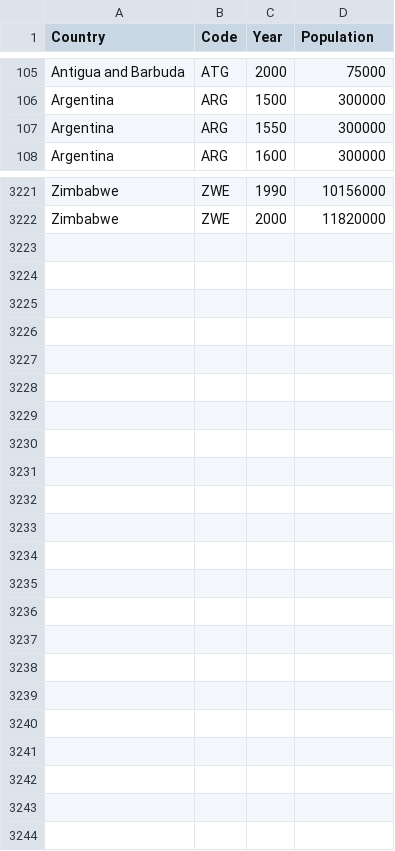
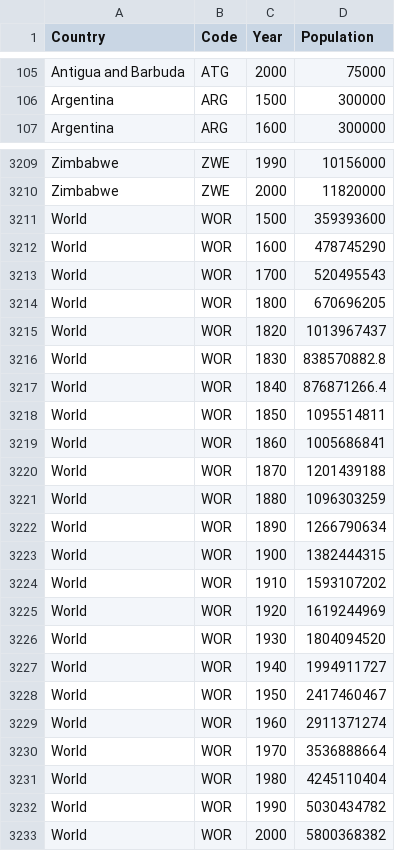
Before and after one commit to deepti29jl/datavisualization, a CSV file: data/population-by-country.csv, drawn as a sheet; only a part is shown, gaps mark what is left out; the diff covers the shown part only.

```diff
--- a/data/population-by-country.csv
+++ b/data/population-by-country.csv
@@ -106,3 +106,2 @@ Antigua and Barbuda,ATG,2000,75000
 Argentina,ARG,1500,300000
-Argentina,ARG,1550,300000
 Argentina,ARG,1600,300000
@@ -3222 +3210,24 @@ Zimbabwe,ZWE,1990,10156000
 Zimbabwe,ZWE,2000,11820000
+World,WOR,1500,359393600
+World,WOR,1600,478745290
+World,WOR,1700,520495543
+World,WOR,1800,670696205
+World,WOR,1820,1013967437
+World,WOR,1830,838570882.8
+World,WOR,1840,876871266.4
+World,WOR,1850,1095514811
+World,WOR,1860,1005686841
+World,WOR,1870,1201439188
+World,WOR,1880,1096303259
+World,WOR,1890,1266790634
+World,WOR,1900,1382444315
+World,WOR,1910,1593107202
+World,WOR,1920,1619244969
+World,WOR,1930,1804094520
+World,WOR,1940,1994911727
+World,WOR,1950,2417460467
+World,WOR,1960,2911371274
+World,WOR,1970,3536888664
+World,WOR,1980,4245110404
+World,WOR,1990,5030434782
+World,WOR,2000,5800368382
```
Also changed, not shown: 11 removed rows elsewhere in this file, 24 other files.
